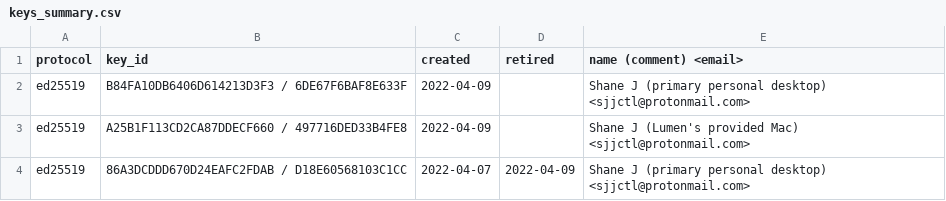
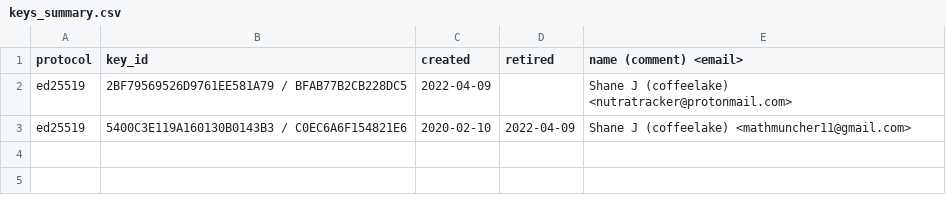
Before and after one commit to sjjctl/pgp, a CSV file: keys_summary.csv, drawn as a sheet.

```diff
--- a/keys_summary.csv
+++ b/keys_summary.csv
@@ -1,4 +1,3 @@
 protocol,key_id,created,retired,name (comment) <email>
-ed25519,B84FA10DB6406D614213D3F3 / 6DE67F6BAF8E633F,2022-04-09,,Shane J (primary personal desktop) <sjjctl@protonmail.com>
-ed25519,A25B1F113CD2CA87DDECF660 / 497716DED33B4FE8,2022-04-09,,Shane J (Lumen's provided Mac) <sjjctl@protonmail.com>
-ed25519,86A3DCDDD670D24EAFC2FDAB / D18E60568103C1CC,2022-04-07,2022-04-09,Shane J (primary personal desktop) <sjjctl@protonmail.com>
+ed25519,2BF79569526D9761EE581A79 / BFAB77B2CB228DC5,2022-04-09,,Shane J (coffeelake) <nutratracker@protonmail.com>
+ed25519,5400C3E119A160130B0143B3 / C0EC6A6F154821E6,2020-02-10,2022-04-09,Shane J (coffeelake) <mathmuncher11@gmail.com>
```
Also changed, not shown: 7 other files.
